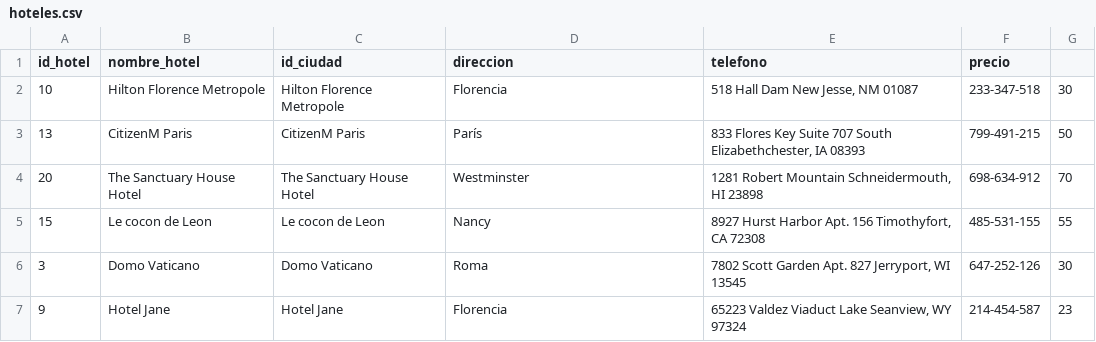
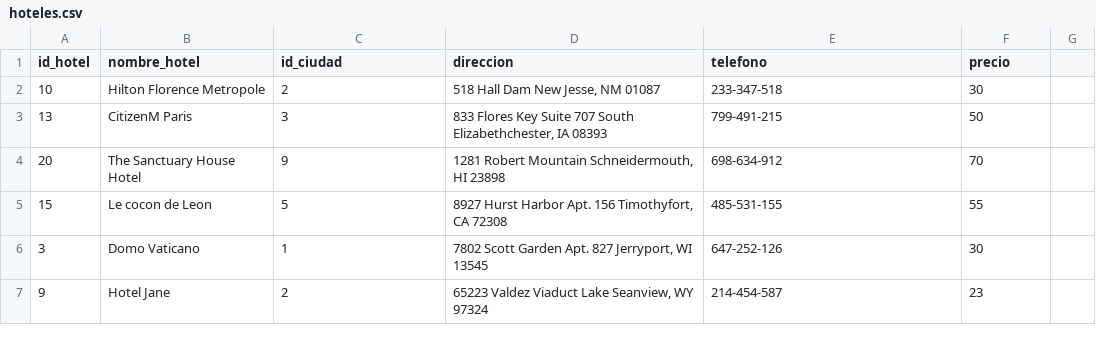
Before and after one commit to benjaurr/BasesDeDatos, a CSV file: Entrega2/datos_modificados/hoteles.csv, drawn as a sheet; only a part is shown; the diff covers the shown part only.

Commit message:
Ahora si estan hoteles

```diff
--- a/Entrega2/datos_modificados/hoteles.csv
+++ b/Entrega2/datos_modificados/hoteles.csv
@@ -1,7 +1,7 @@
 id_hotel,nombre_hotel,id_ciudad,direccion,telefono,precio
-10,Hilton Florence Metropole,Hilton Florence Metropole,Florencia,"518 Hall Dam New Jesse, NM 01087",233-347-518,30
-13,CitizenM Paris,CitizenM Paris,París,"833 Flores Key Suite 707 South Elizabethchester, IA 08393",799-491-215,50
-20,The Sanctuary House Hotel,The Sanctuary House Hotel,Westminster,"1281 Robert Mountain Schneidermouth, HI 23898",698-634-912,70
-15,Le cocon de Leon,Le cocon de Leon,Nancy,"8927 Hurst Harbor Apt. 156 Timothyfort, CA 72308",485-531-155,55
-3,Domo Vaticano,Domo Vaticano,Roma,"7802 Scott Garden Apt. 827 Jerryport, WI 13545",647-252-126,30
-9,Hotel Jane,Hotel Jane,Florencia,"65223 Valdez Viaduct Lake Seanview, WY 97324",214-454-587,23
+10,Hilton Florence Metropole,2,"518 Hall Dam New Jesse, NM 01087",233-347-518,30
+13,CitizenM Paris,3,"833 Flores Key Suite 707 South Elizabethchester, IA 08393",799-491-215,50
+20,The Sanctuary House Hotel,9,"1281 Robert Mountain Schneidermouth, HI 23898",698-634-912,70
+15,Le cocon de Leon,5,"8927 Hurst Harbor Apt. 156 Timothyfort, CA 72308",485-531-155,55
+3,Domo Vaticano,1,"7802 Scott Garden Apt. 827 Jerryport, WI 13545",647-252-126,30
+9,Hotel Jane,2,"65223 Valdez Viaduct Lake Seanview, WY 97324",214-454-587,23
```
Also changed, not shown: 75 edited cells elsewhere in this file, 1 other file.
